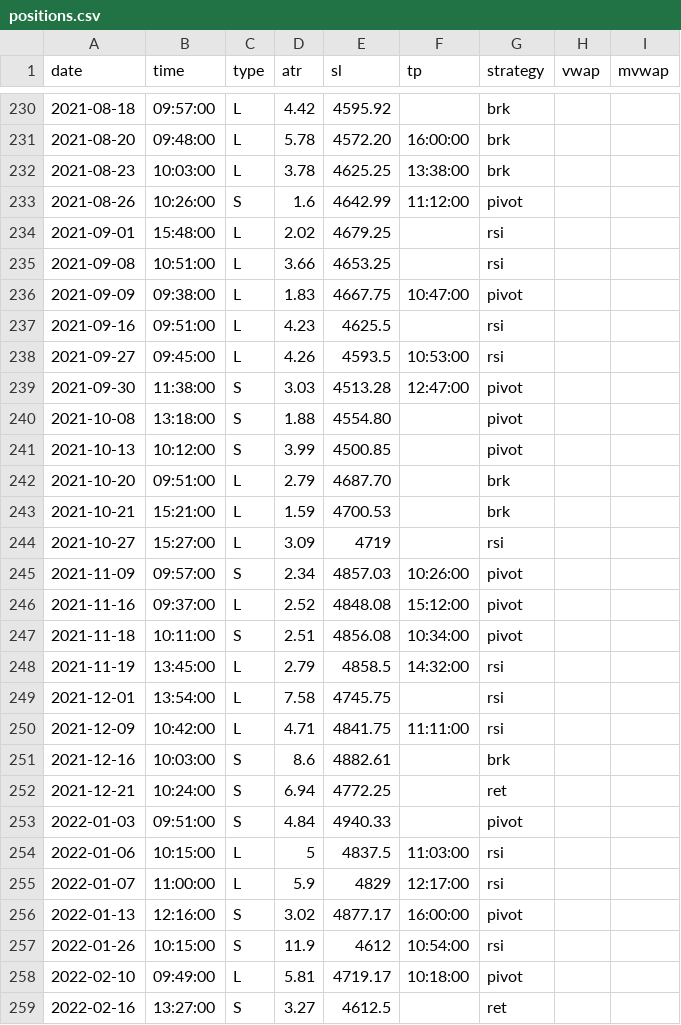
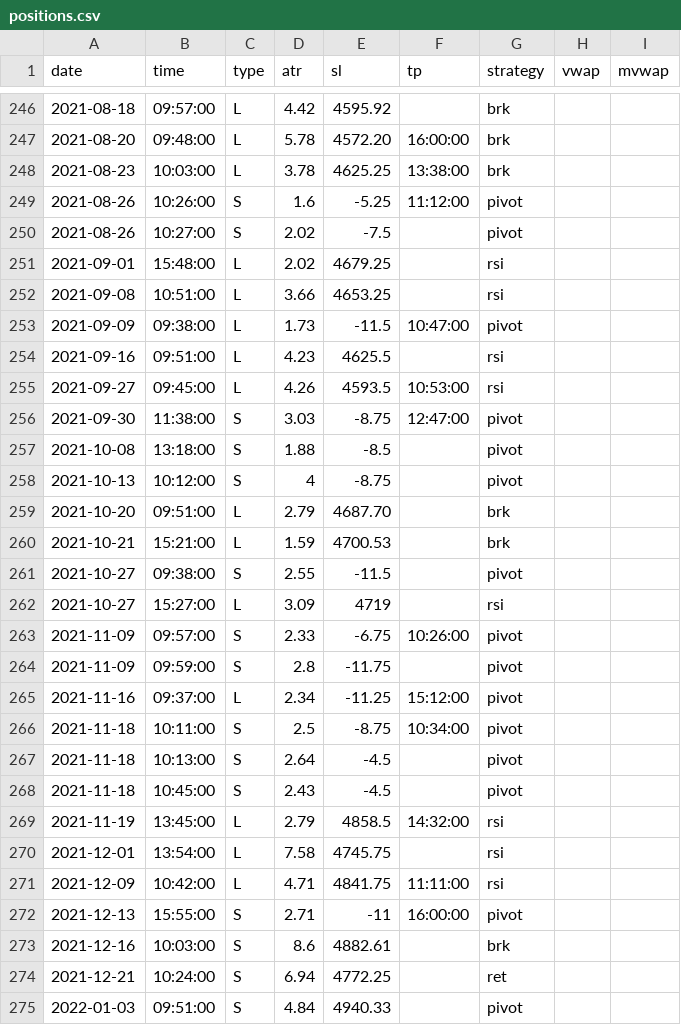
Before and after one commit to eriksolg/strategy_backtester, a CSV file: positions.csv, drawn as a sheet; only a part is shown, gaps mark what is left out; the shorter side is filled out with more unchanged rows; the diff covers the shown part only.

Commit message:
2021 Pivot

```diff
--- a/positions.csv
+++ b/positions.csv
@@ -232,17 +248,22 @@ date,time,type,atr,sl,tp,strategy,vwap,mvwap
 2021-08-23,10:03:00,L,3.78,4625.25,13:38:00,brk
-2021-08-26,10:26:00,S,1.6,4642.99,11:12:00,pivot
+2021-08-26,10:26:00,S,1.6,-5.25,11:12:00,pivot
+2021-08-26,10:27:00,S,2.02,-7.5,,pivot
 2021-09-01,15:48:00,L,2.02,4679.25,,rsi
 2021-09-08,10:51:00,L,3.66,4653.25,,rsi
-2021-09-09,09:38:00,L,1.83,4667.75,10:47:00,pivot
+2021-09-09,09:38:00,L,1.73,-11.5,10:47:00,pivot
 2021-09-16,09:51:00,L,4.23,4625.5,,rsi
 2021-09-27,09:45:00,L,4.26,4593.5,10:53:00,rsi
-2021-09-30,11:38:00,S,3.03,4513.28,12:47:00,pivot
-2021-10-08,13:18:00,S,1.88,4554.80,,pivot
-2021-10-13,10:12:00,S,3.99,4500.85,,pivot
+2021-09-30,11:38:00,S,3.03,-8.75,12:47:00,pivot
+2021-10-08,13:18:00,S,1.88,-8.5,,pivot
+2021-10-13,10:12:00,S,4,-8.75,,pivot
 2021-10-20,09:51:00,L,2.79,4687.70,,brk
 2021-10-21,15:21:00,L,1.59,4700.53,,brk
+2021-10-27,09:38:00,S,2.55,-11.5,,pivot
 2021-10-27,15:27:00,L,3.09,4719,,rsi
-2021-11-09,09:57:00,S,2.34,4857.03,10:26:00,pivot
-2021-11-16,09:37:00,L,2.52,4848.08,15:12:00,pivot
-2021-11-18,10:11:00,S,2.51,4856.08,10:34:00,pivot
+2021-11-09,09:57:00,S,2.33,-6.75,10:26:00,pivot
+2021-11-09,09:59:00,S,2.8,-11.75,,pivot
+2021-11-16,09:37:00,L,2.34,-11.25,15:12:00,pivot
+2021-11-18,10:11:00,S,2.5,-8.75,10:34:00,pivot
+2021-11-18,10:13:00,S,2.64,-4.5,,pivot
+2021-11-18,10:45:00,S,2.43,-4.5,,pivot
 2021-11-19,13:45:00,L,2.79,4858.5,14:32:00,rsi
@@ -250,2 +271,3 @@ date,time,type,atr,sl,tp,strategy,vwap,mvwap
 2021-12-09,10:42:00,L,4.71,4841.75,11:11:00,rsi
+2021-12-13,15:55:00,S,2.71,-11,16:00:00,pivot
 2021-12-16,10:03:00,S,8.6,4882.61,,brk
```
Also changed, not shown: 16 added rows and 16 edited cells elsewhere in this file.
